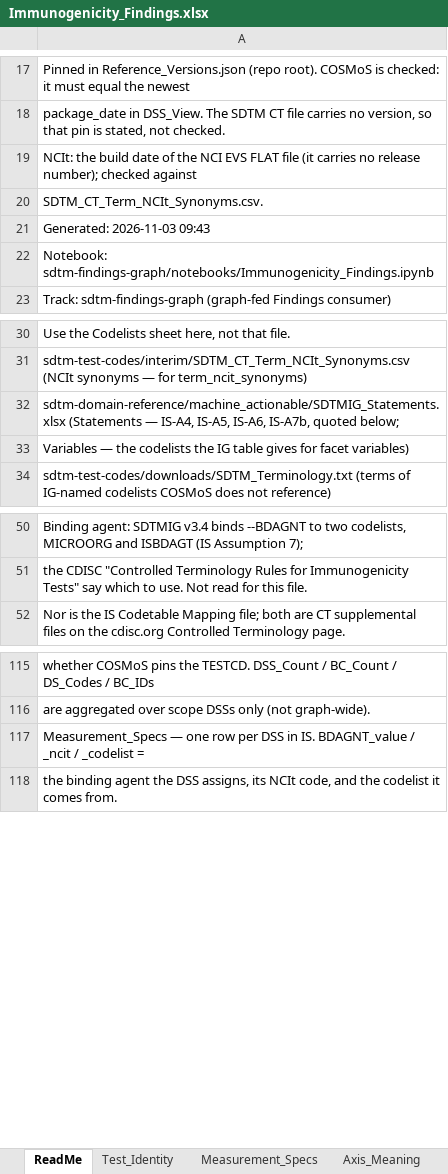
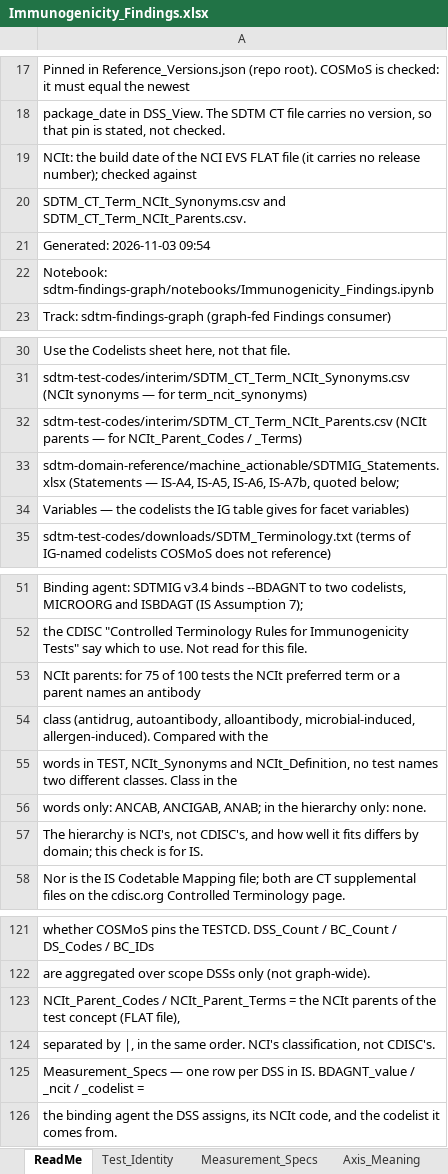
Before and after one commit to kerfors/cdisc-for-ai, an Excel workbook: sdtm-findings-graph/machine_actionable/Immunogenicity_Findings.xlsx, sheet ReadMe, drawn as a sheet; only a part is shown, gaps mark what is left out; values as stored, in another font and other column widths than the file's, no borders; the diff names each change by its address in the sheet, - before the commit and + after, or states it on an @@ line.

```diff
--- a/sdtm-findings-graph/machine_actionable/Immunogenicity_Findings.xlsx (sheet ReadMe)
+++ b/sdtm-findings-graph/machine_actionable/Immunogenicity_Findings.xlsx (sheet ReadMe)
-A20: SDTM_CT_Term_NCIt_Synonyms.csv.
+A20: SDTM_CT_Term_NCIt_Synonyms.csv and SDTM_CT_Term_NCIt_Parents.csv.
-A21: Generated: 2026-11-03 09:43
+A21: Generated: 2026-11-03 09:54
+row 32: sdtm-test-codes/interim/SDTM_CT_Term_NCIt_Parents.csv (NCIt parents — for NCIt_Parent_Codes / _Terms)
+row 53: NCIt parents: for 75 of 100 tests the NCIt preferred term or a parent names an antibody
+row 54: class (antidrug, autoantibody, alloantibody, microbial-induced, allergen-induced). Compared with the
+row 55: words in TEST, NCIt_Synonyms and NCIt_Definition, no test names two different classes. Class in the
+row 56: words only: ANCAB, ANCIGAB, ANAB; in the hierarchy only: none.
+row 57: The hierarchy is NCI's, not CDISC's, and how well it fits differs by domain; this check is for IS.
+row 123: NCIt_Parent_Codes / NCIt_Parent_Terms = the NCIt parents of the test concept (FLAT file),
+row 124: separated by |, in the same order. NCI's classification, not CDISC's.
```
Also changed, not shown: sheet Test_Identity, sheet Provenance, 4 other files.
